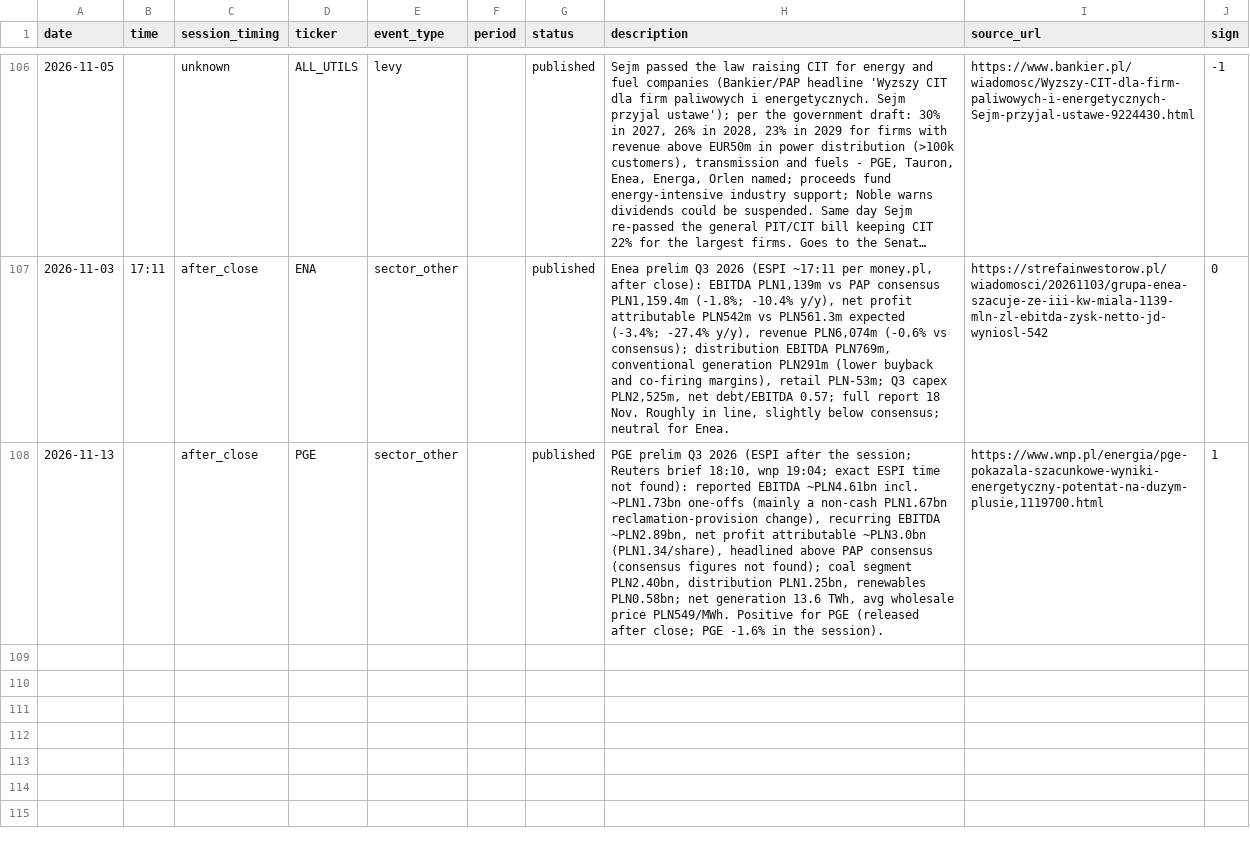
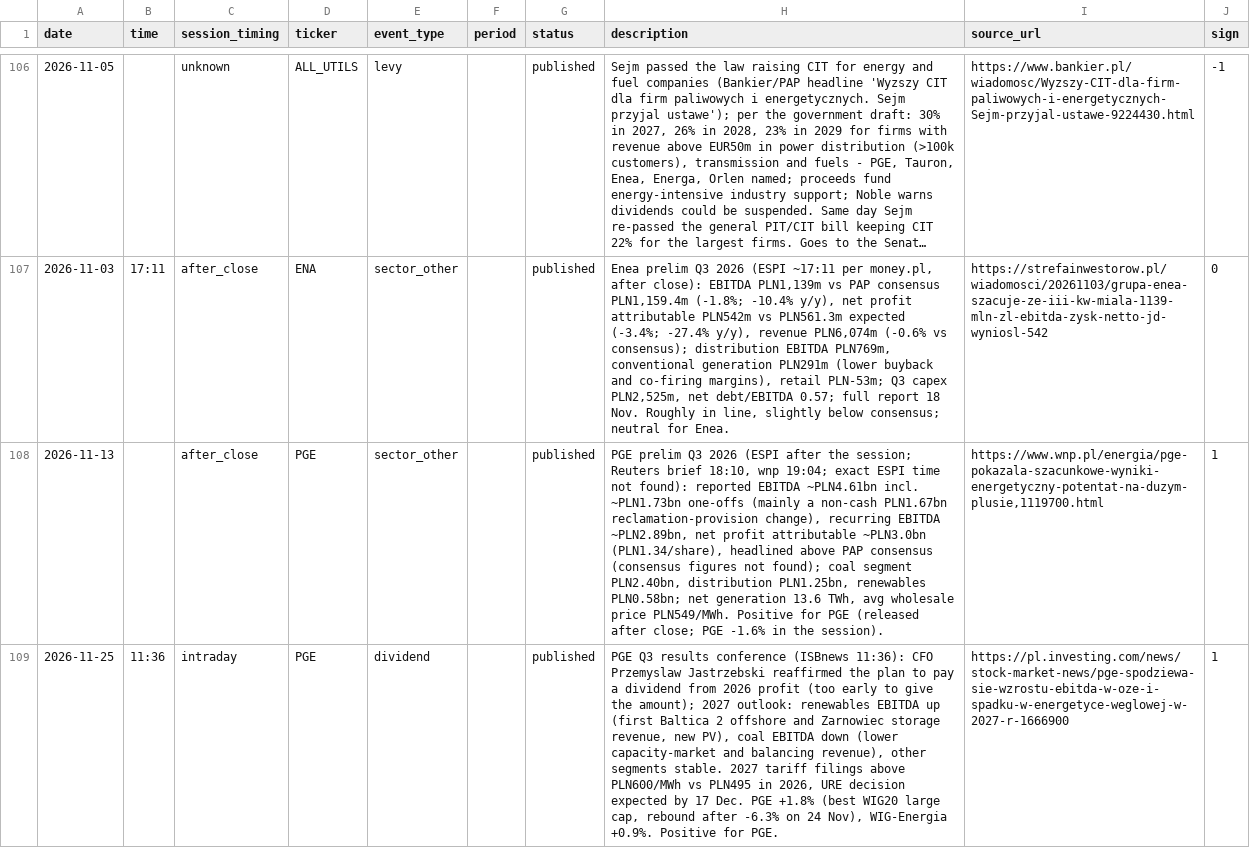
Before and after one commit to Rookiedevv/investe, a CSV file: data/util_events.csv, drawn as a sheet; only a part is shown, gaps mark what is left out; long unchanged cells end in …; the diff names each change by its address in the sheet, - before the commit and + after, or states it on an @@ line.

```diff
--- a/data/util_events.csv
+++ b/data/util_events.csv
+row 109: 2026-11-25 | 11:36 | intraday | PGE | dividend |  | published | PGE Q3 results conference (ISBnews 11:36): CFO Przemyslaw Jastrzebski reaffirmed the plan to pay a dividend from 2026 profit (too early to give the amount); 2027 outlook: renewables EBITDA up (first Baltica 2 offshore and Zarnowiec storage revenue, new PV), coal EBITDA down (lower capacity-market and balancing revenue), other segments stable. 2027 tariff filings above PLN600/MWh vs PLN495 in 2026, URE decision expected by 17 Dec. PGE +1.8% (best WIG20 large cap, rebound after -6.3% on 24 Nov), WIG-Energia +0.9%. Positive for PGE. | https://pl.investing.com/news/stock-market-news/pge-spodziewa-sie-wzrostu-ebitda-w-oze-i-spadku-w-energetyce-weglowej-w-2027-r-1666900 | 1
```
Also changed, not shown: data/bank_events.csv.
